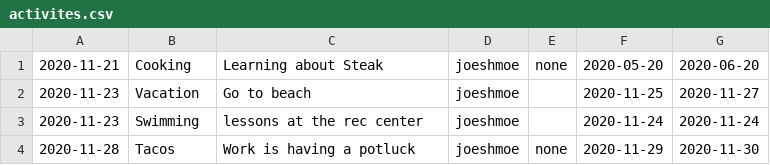
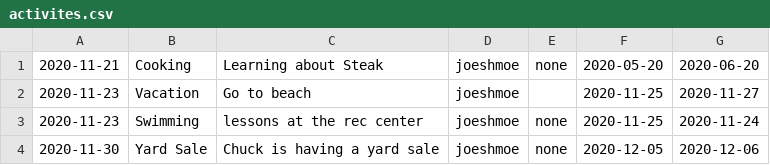
Before and after one commit to TelloVilla/Omniscient-Manager, a CSV file: data/activites.csv, drawn as a sheet.

```diff
--- a/data/activites.csv
+++ b/data/activites.csv
@@ -2,3 +2,3 @@
 2020-11-23,Vacation,Go to beach,joeshmoe,,2020-11-25,2020-11-27
-2020-11-23,Swimming,lessons at the rec center,joeshmoe,,2020-11-24,2020-11-24
-2020-11-28,Tacos,Work is having a potluck,joeshmoe,none,2020-11-29,2020-11-30
+2020-11-23,Swimming,lessons at the rec center,joeshmoe,none,2020-11-25,2020-11-24
+2020-11-30,Yard Sale,Chuck is having a yard sale,joeshmoe,none,2020-12-05,2020-12-06
```
Also changed, not shown: 4 other files.
